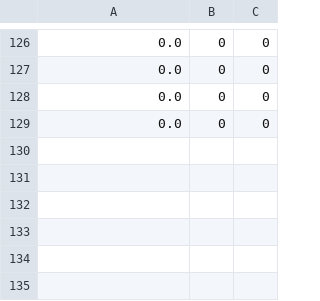
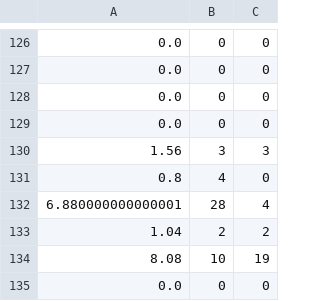
Before and after one commit to Maksud627/FitQuest-Exergames, a CSV file: dummy.csv, drawn as a sheet; only a part is shown, gaps mark what is left out.

```diff
--- a/dummy.csv
+++ b/dummy.csv
@@ -129 +129,7 @@
 0.0,0,0
+1.56,3,3
+0.8,4,0
+6.880000000000001,28,4
+1.04,2,2
+8.08,10,19
+0.0,0,0
```
Also changed, not shown: 7 other files.
